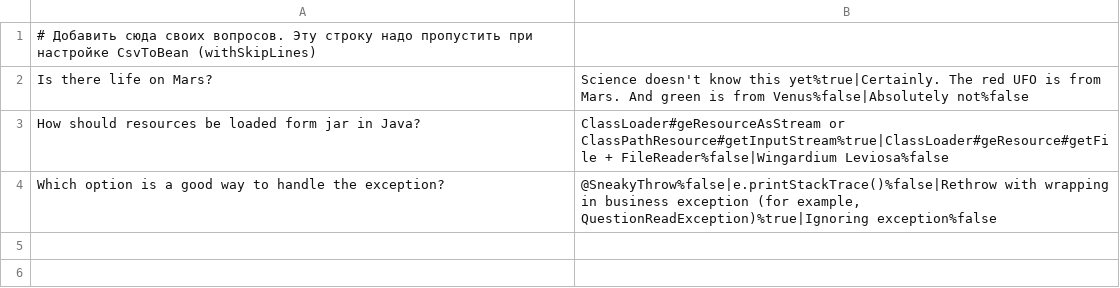
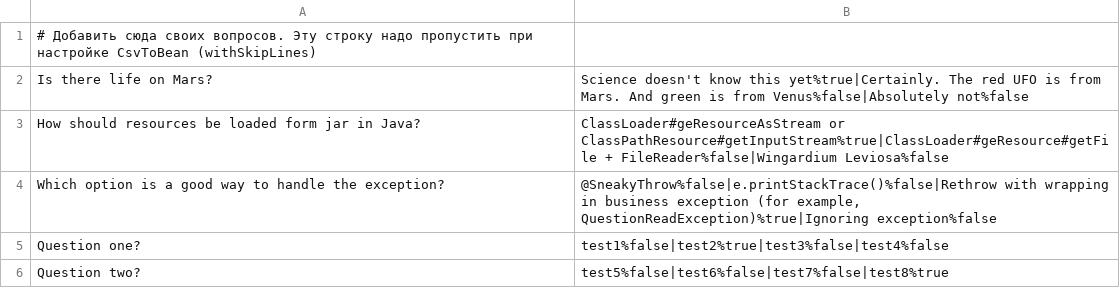
Before and after one commit to Shooroop93/2024-07-otus-spring-Sergeev, a CSV file: hw01/src/main/resources/questions.csv, drawn as a sheet.

```diff
--- a/hw01/src/main/resources/questions.csv
+++ b/hw01/src/main/resources/questions.csv
@@ -4 +4,3 @@ How should resources be loaded form jar in Java?;ClassLoader#geResourceAsStream
 Which option is a good way to handle the exception?;@SneakyThrow%false|e.printStackTrace()%false|Rethrow with wrapping in business exception (for example, QuestionReadException)%true|Ignoring exception%false
+Question one?;test1%false|test2%true|test3%false|test4%false
+Question two?;test5%false|test6%false|test7%false|test8%true
```
Also changed, not shown: 2 other files.
